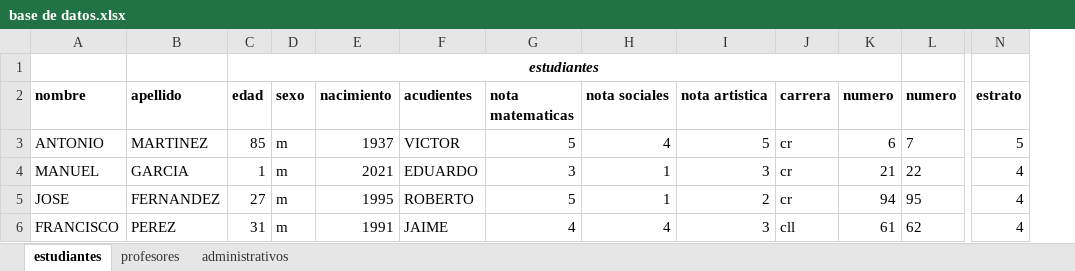
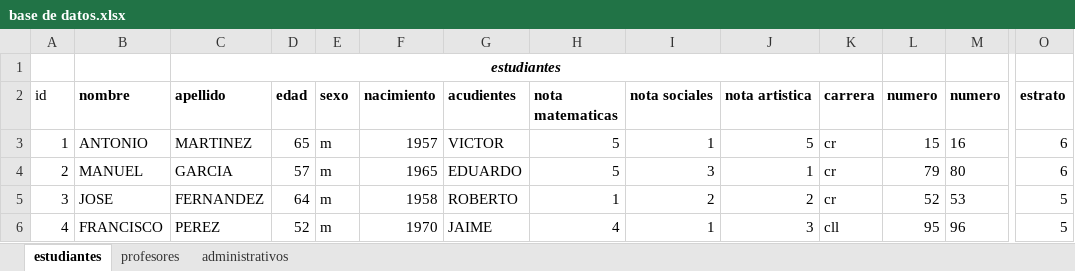
Before and after one commit to aristi1215/base-de-datos, an Excel workbook: base de datos.xlsx, sheet estudiantes, drawn as a sheet; only a part is shown, gaps mark what is left out; values as stored, in another font and other column widths than the file's, no borders; table styles not drawn; removed rows and columns are numbered as before the commit, all else as after; rows hold the shown columns only; the diff covers the shown part only; the diff names each change by its address in the sheet, - before the commit and + after, or states it on an @@ line.

Commit message:
base de datos

```diff
--- a/base de datos.xlsx (sheet estudiantes)
+++ b/base de datos.xlsx (sheet estudiantes)
+column A (id), rows 3-6: 1 | 2 | 3 | 4
-row 1:  |  | estudiantes
+row 1:  |  | estudiantes
-D3 (edad): 85
+D3 (edad): 65
-F3 (nacimiento): 1937
+F3 (nacimiento): 1957
-I3 (nota sociales): 4
+I3 (nota sociales): 1
-L3 (numero): 6
+L3 (numero): 15
-M3 (numero): 7
+M3 (numero): 16
-O3 (estrato): 5
+O3 (estrato): 6
-D4 (edad): 1
+D4 (edad): 57
-F4 (nacimiento): 2021
+F4 (nacimiento): 1965
-H4 (nota matematicas): 3
+H4 (nota matematicas): 5
-I4 (nota sociales): 1
+I4 (nota sociales): 3
-J4 (nota artistica): 3
+J4 (nota artistica): 1
-L4 (numero): 21
+L4 (numero): 79
-M4 (numero): 22
+M4 (numero): 80
-O4 (estrato): 4
+O4 (estrato): 6
-D5 (edad): 27
+D5 (edad): 64
-F5 (nacimiento): 1995
+F5 (nacimiento): 1958
-H5 (nota matematicas): 5
+H5 (nota matematicas): 1
-I5 (nota sociales): 1
+I5 (nota sociales): 2
-L5 (numero): 94
+L5 (numero): 52
-M5 (numero): 95
+M5 (numero): 53
-O5:O6 (estrato): 4
+O5:O6 (estrato): 5
-D6 (edad): 31
+D6 (edad): 52
-F6 (nacimiento): 1991
+F6 (nacimiento): 1970
-I6 (nota sociales): 4
+I6 (nota sociales): 1
-L6 (numero): 61
+L6 (numero): 95
-M6 (numero): 62
+M6 (numero): 96
```
Also changed, not shown: 692 edited cells elsewhere in this sheet, sheet administrativos, sheet profesores.
